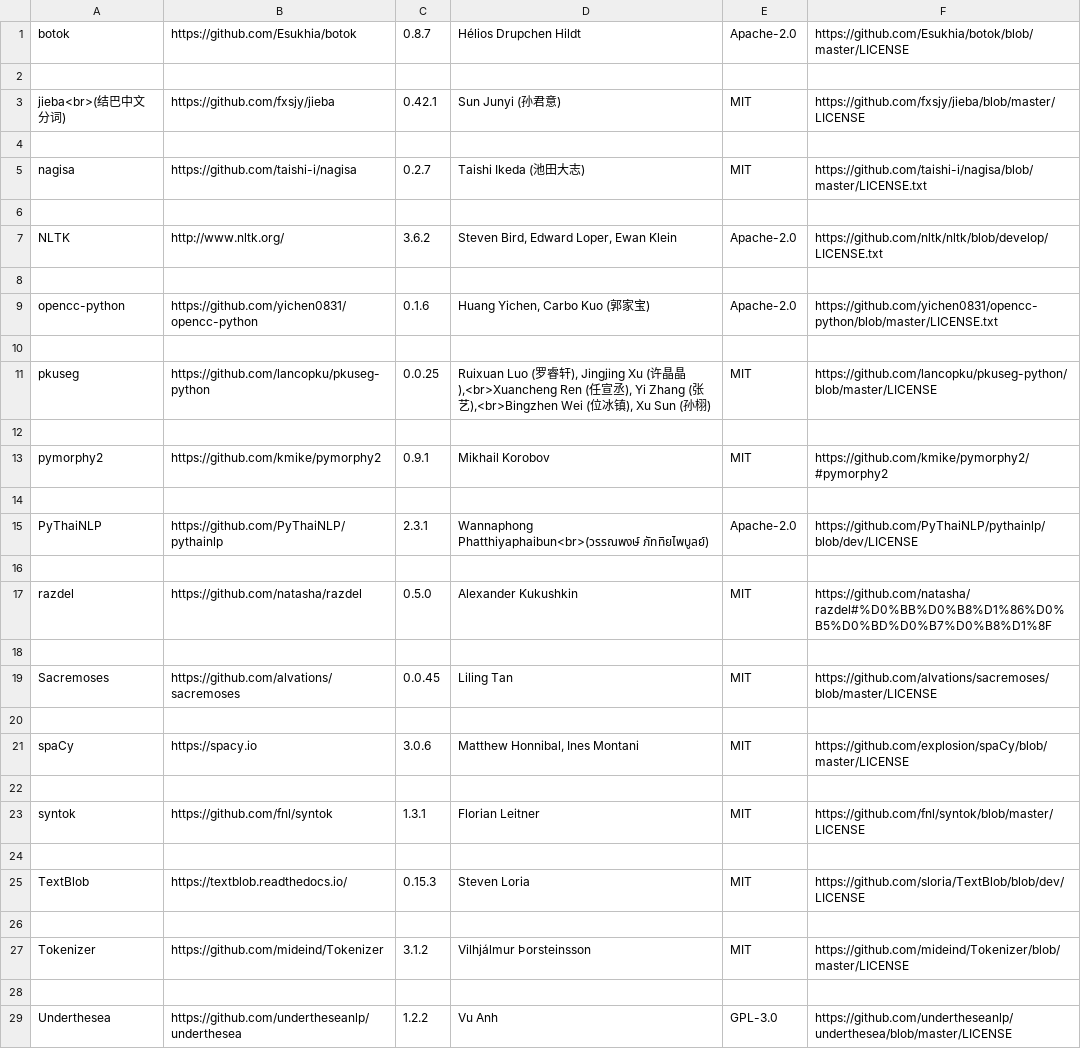
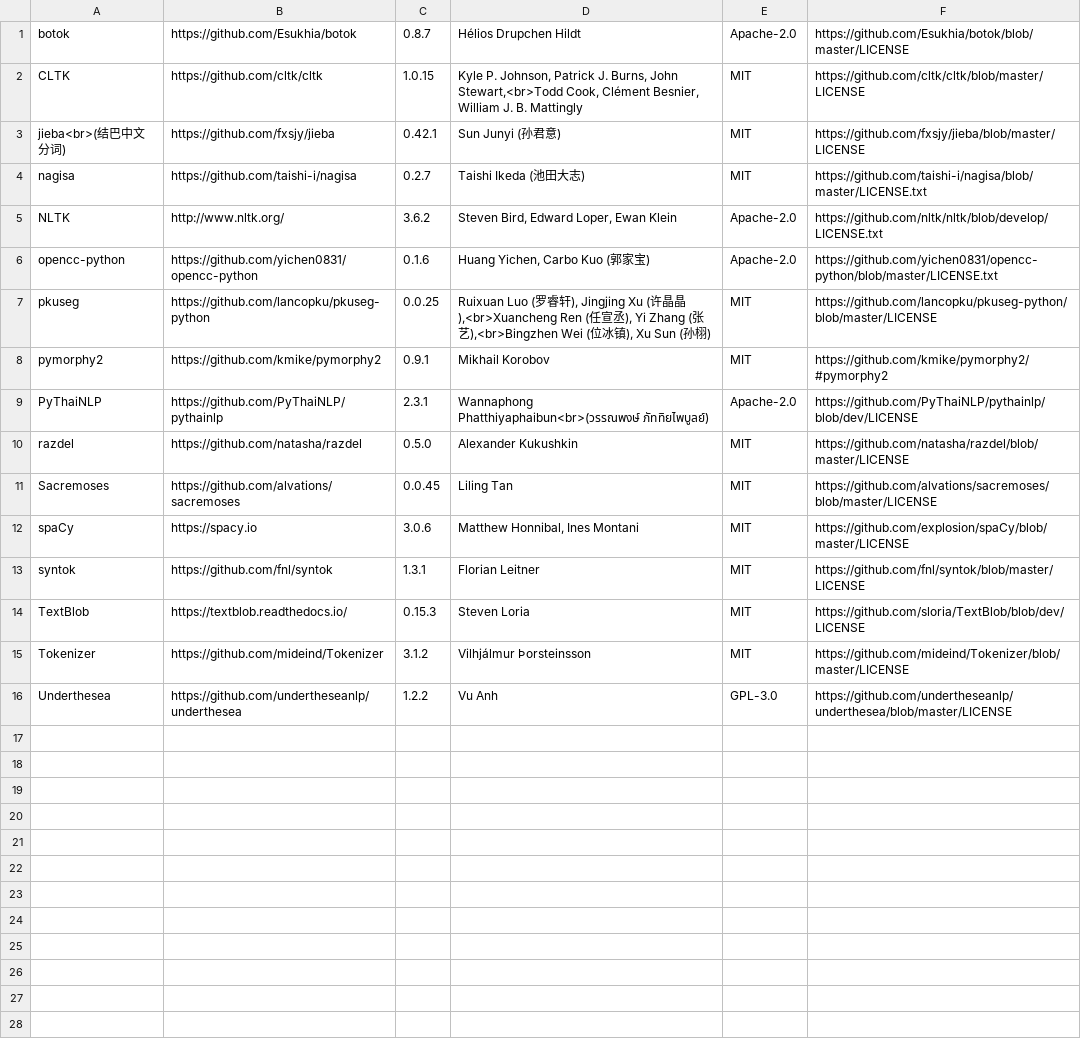
Before and after one commit to DrakeShen/Wordless, a CSV file: src/wl_acks/wl_acks_nlp.csv, drawn as a sheet; removed rows and columns are numbered as before the commit, all else as after; the diff names each change by its address in the sheet, - before the commit and + after, or states it on an @@ line.

Commit message:
Dependencies: Add CLTK; Utils: Add CLTK's Akkadian, Arabic (Standard), Coptic, English (Middle), English (Old), French (Old), German (Middle High), Greek (Ancient), Hindi, Latin, Marathi (Old), Norse (Old), Punjabi, and Sanskrit stop word lists

```diff
--- a/src/wl_acks/wl_acks_nlp.csv
+++ b/src/wl_acks/wl_acks_nlp.csv
-row 2: (empty)
+row 2: CLTK | https://github.com/cltk/cltk | 1.0.15 | Kyle P. Johnson, Patrick J. Burns, John Stewart,<br>Todd Cook, Clément Besnier, William J. B. Mattingly | MIT | https://github.com/cltk/cltk/blob/master/LICENSE
-row 4: (empty)
-row 6: (empty)
-row 8: (empty)
-row 10: (empty)
-row 12: (empty)
-row 14: (empty)
-row 16: (empty)
-F10: https://github.com/natasha/razdel#%D0%BB%D0%B8%D1%86%D0%B5%D0%BD%D0%B7%D0%B8%D1%8F
+F10: https://github.com/natasha/razdel/blob/master/LICENSE
-row 18: (empty)
-row 20: (empty)
-row 22: (empty)
-row 24: (empty)
-row 26: (empty)
-row 28: (empty)
```
Also changed, not shown: src/wl_acks/wl_acks_general.csv, src/wl_acks/wl_acks_lang_data.csv, 27 other files.
